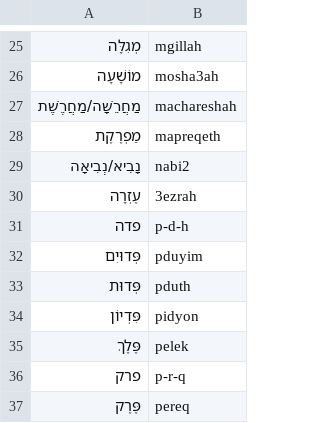
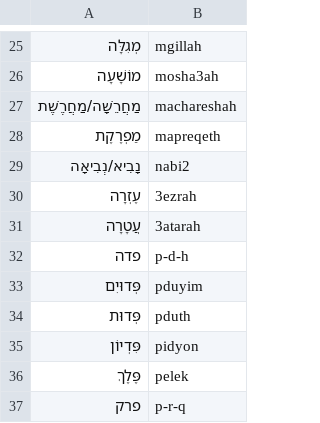
Before and after one commit to pthu/sahd, a CSV file: word_list.csv, drawn as a sheet; only a part is shown, gaps mark what is left out; the shorter side is filled out with more unchanged rows.

```diff
--- a/word_list.csv
+++ b/word_list.csv
@@ -30,2 +30,3 @@
 עֶזְרָה,3ezrah
+עֲטָרָה,3atarah
 פדה,p-d-h
```
Also changed, not shown: 13 other files.
